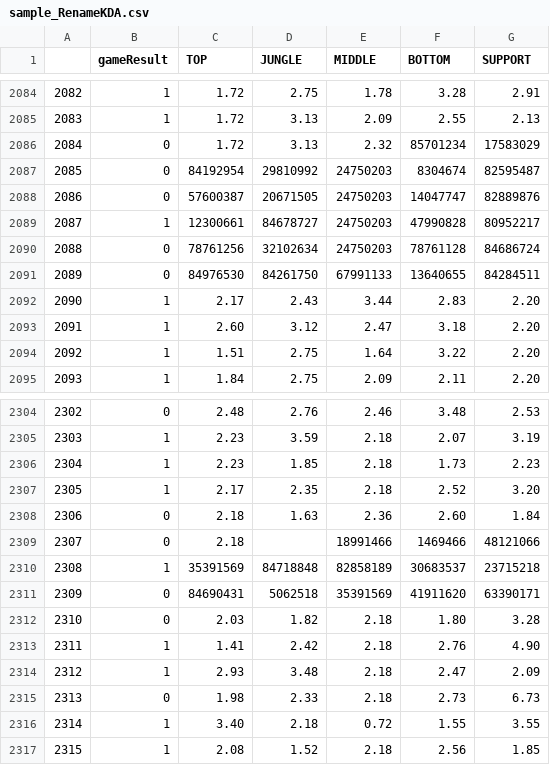
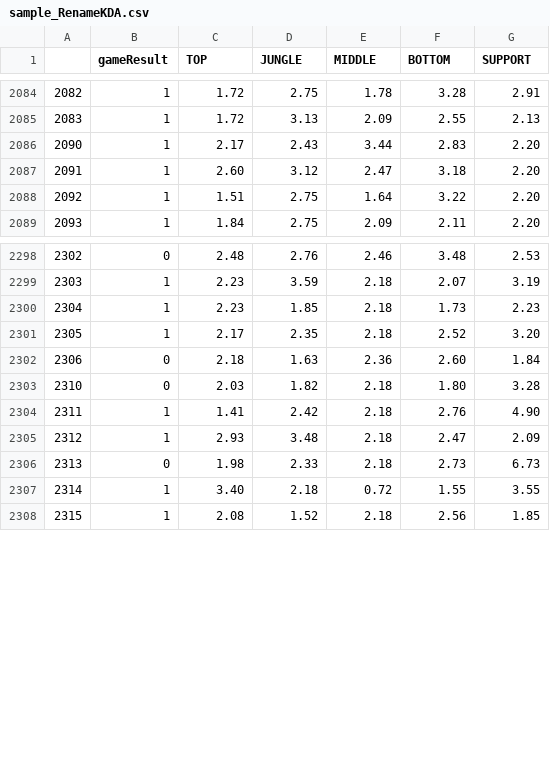
Before and after one commit to dart-bird/FTIFTC, a CSV file: sample_RenameKDA.csv, drawn as a sheet; only a part is shown, gaps mark what is left out; the diff names each change by its address in the sheet, - before the commit and + after, or states it on an @@ line.

```diff
--- a/sample_RenameKDA.csv
+++ b/sample_RenameKDA.csv
-row 2086: 2084 | 0 | 1.72 | 3.13 | 2.32 | 85701234 | 17583029
-row 2087: 2085 | 0 | 84192954 | 29810992 | 24750203 | 8304674 | 82595487
-row 2088: 2086 | 0 | 57600387 | 20671505 | 24750203 | 14047747 | 82889876
-row 2089: 2087 | 1 | 12300661 | 84678727 | 24750203 | 47990828 | 80952217
-row 2090: 2088 | 0 | 78761256 | 32102634 | 24750203 | 78761128 | 84686724
-row 2091: 2089 | 0 | 84976530 | 84261750 | 67991133 | 13640655 | 84284511
-row 2309: 2307 | 0 | 2.18 |  | 18991466 | 1469466 | 48121066
-row 2310: 2308 | 1 | 35391569 | 84718848 | 82858189 | 30683537 | 23715218
-row 2311: 2309 | 0 | 84690431 | 5062518 | 35391569 | 41911620 | 63390171
```
Also changed, not shown: 2 other files.
